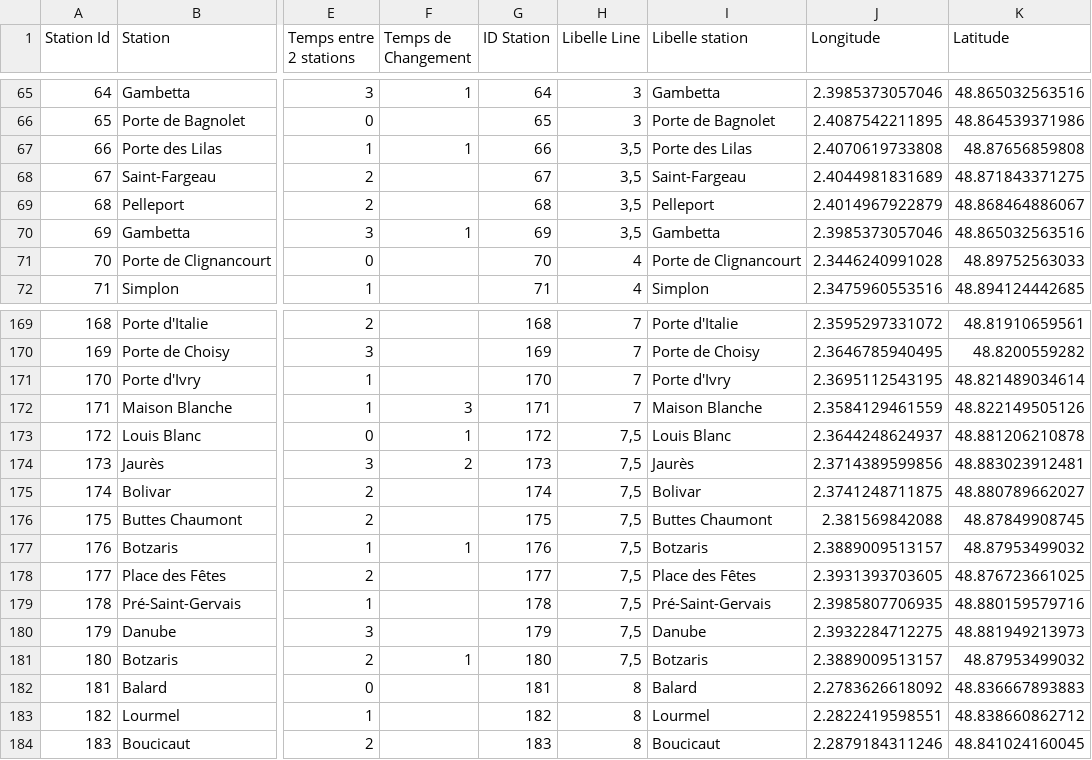
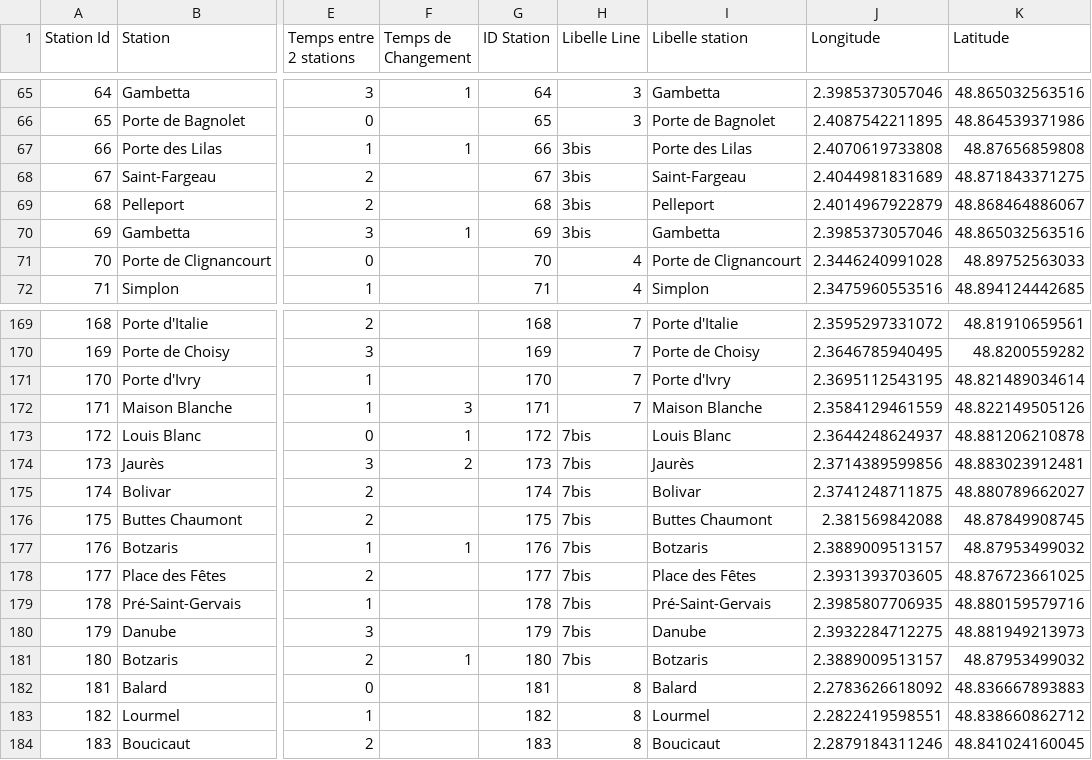
Before and after one commit to vlad-vrn/LivinParis, a CSV file: Graph/MetroParis.csv, drawn as a sheet; only a part is shown, gaps mark what is left out; the diff names each change by its address in the sheet, - before the commit and + after, or states it on an @@ line.

Commit message:
nouveau dessiner graphe

```diff
--- a/Graph/MetroParis.csv
+++ b/Graph/MetroParis.csv
-H67:H70 (Libelle Line): 3,5
+H67:H70 (Libelle Line): 3bis
-H173:H181 (Libelle Line): 7,5
+H173:H181 (Libelle Line): 7bis
```
Also changed, not shown: 2 other files.
